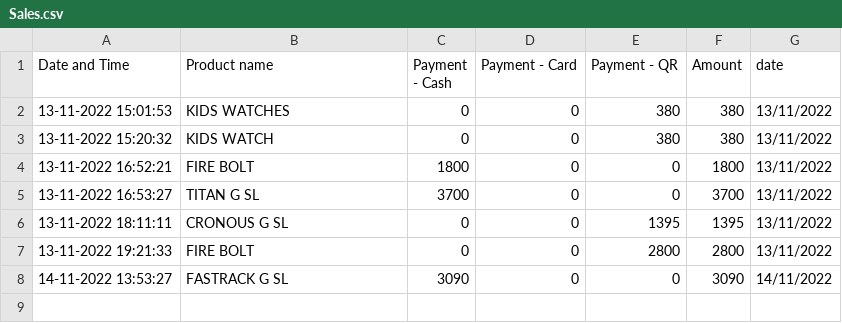
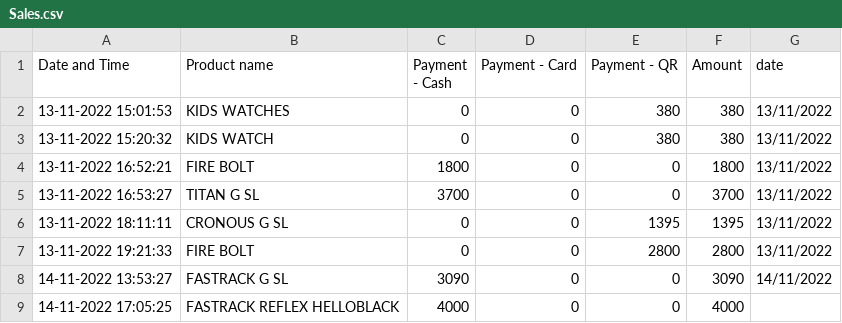
Before and after one commit to harishindl/sales_test, a CSV file: Sales.csv, drawn as a sheet.

Commit message:
committing files

```diff
--- a/Sales.csv
+++ b/Sales.csv
@@ -8 +8,2 @@ Date and Time,Product name,Payment - Cash,Payment - Card,Payment - QR,Amount,dat
 14-11-2022 13:53:27,FASTRACK G SL,3090,0,0,3090,14/11/2022
+14-11-2022 17:05:25,FASTRACK REFLEX  HELLOBLACK,4000,0,0,4000,
```
